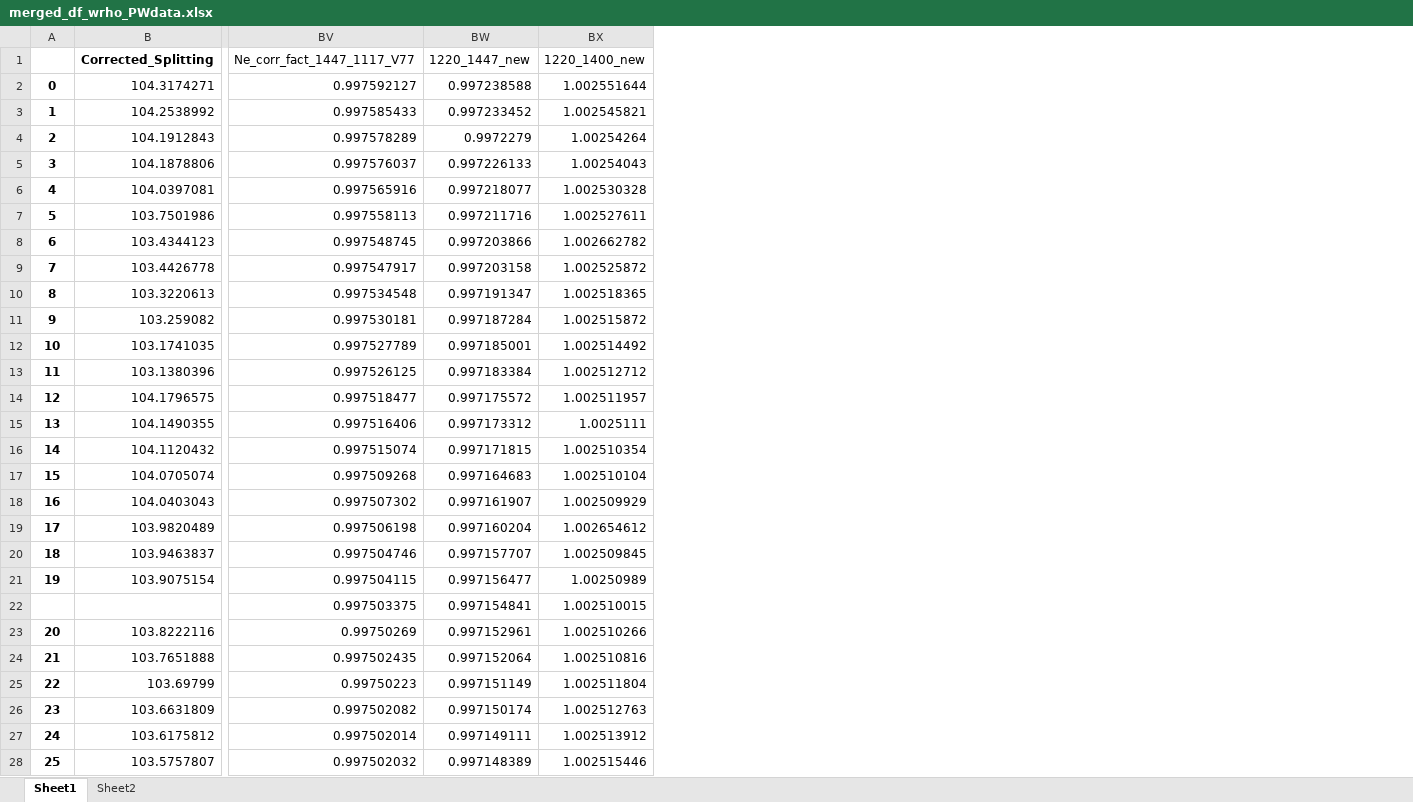
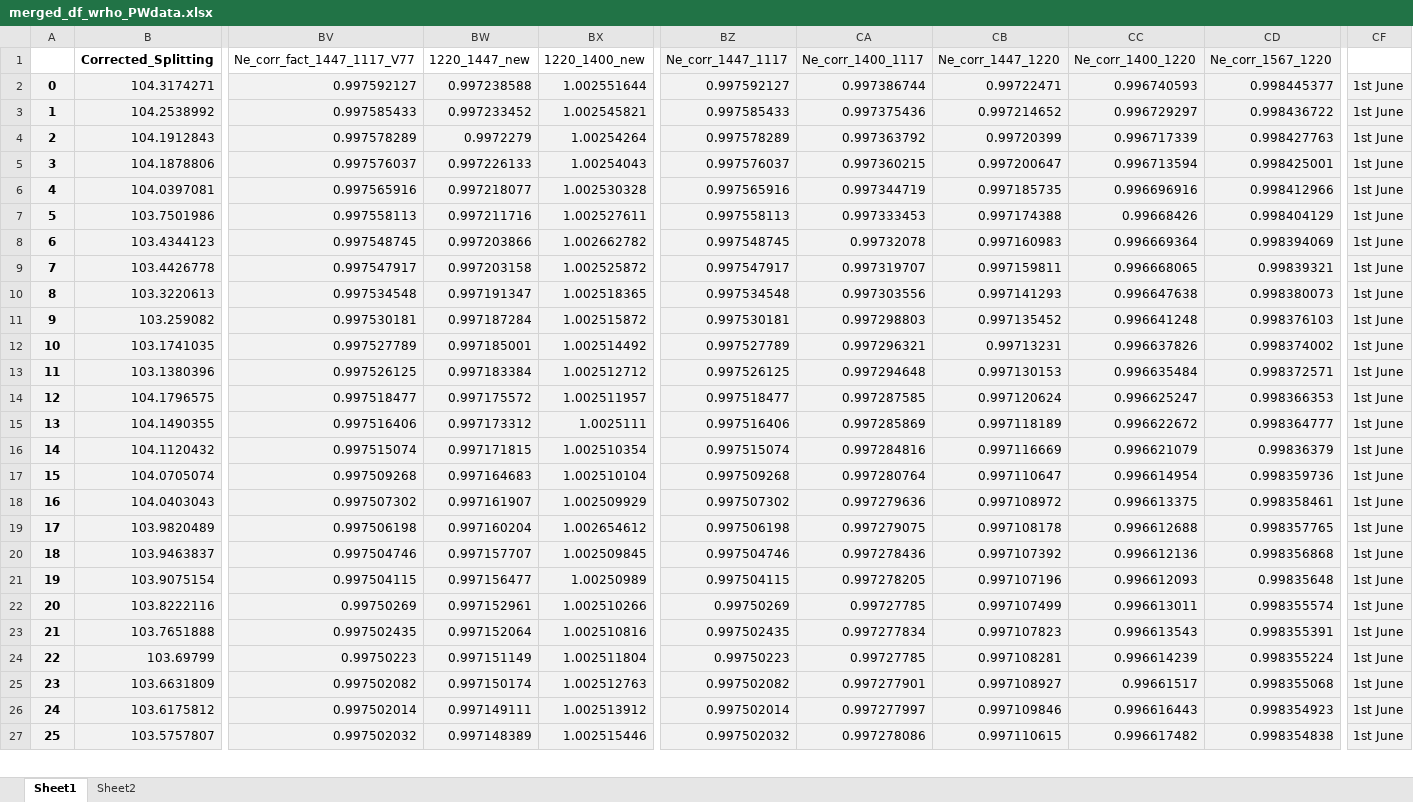
Before and after one commit to PennyWieser/DiadFit, an Excel workbook: docs/UCB_Densimeter_fitting/Input_files/merged_df_wrho_PWdata.xlsx, sheet Sheet1, drawn as a sheet; only a part is shown, gaps mark what is left out; values as stored, in another font and other column widths than the file's, no borders; charts and pictures not drawn; removed rows and columns are numbered as before the commit, all else as after; rows hold the shown columns only; the diff covers the shown part only; the diff names each change by its address in the sheet, - before the commit and + after, or states it on an @@ line.

```diff
--- a/docs/UCB_Densimeter_fitting/Input_files/merged_df_wrho_PWdata.xlsx (sheet Sheet1)
+++ b/docs/UCB_Densimeter_fitting/Input_files/merged_df_wrho_PWdata.xlsx (sheet Sheet1)
+column BZ (Ne_corr_1447_1117), rows 2-27: 0.997592127 | 0.997585433 | 0.997578289 | 0.997576037 | 0.997565916 | 0.997558113 | 0.997548745 | 0.997547917 | 0.997534548 | 0.997530181 | 0.997527789 | 0.997526125 | 0.997518477 | 0.997516406 | 0.997515074 | 0.997509268 | 0.997507302 | 0.997506198 | 0.997504746 | 0.997504115 | 0.99750269 | 0.997502435 | 0.99750223 | 0.997502082 | 0.997502014 | 0.997502032
+column CA (Ne_corr_1400_1117), rows 2-27: 0.997386744 | 0.997375436 | 0.997363792 | 0.997360215 | 0.997344719 | 0.997333453 | 0.99732078 | 0.997319707 | 0.997303556 | 0.997298803 | 0.997296321 | 0.997294648 | 0.997287585 | 0.997285869 | 0.997284816 | 0.997280764 | 0.997279636 | 0.997279075 | 0.997278436 | 0.997278205 | 0.99727785 | 0.997277834 | 0.99727785 | 0.997277901 | 0.997277997 | 0.997278086
+column CB (Ne_corr_1447_1220), rows 2-27: 0.99722471 | 0.997214652 | 0.99720399 | 0.997200647 | 0.997185735 | 0.997174388 | 0.997160983 | 0.997159811 | 0.997141293 | 0.997135452 | 0.99713231 | 0.997130153 | 0.997120624 | 0.997118189 | 0.997116669 | 0.997110647 | 0.997108972 | 0.997108178 | 0.997107392 | 0.997107196 | 0.997107499 | 0.997107823 | 0.997108281 | 0.997108927 | 0.997109846 | 0.997110615
+column CC (Ne_corr_1400_1220), rows 2-27: 0.996740593 | 0.996729297 | 0.996717339 | 0.996713594 | 0.996696916 | 0.99668426 | 0.996669364 | 0.996668065 | 0.996647638 | 0.996641248 | 0.996637826 | 0.996635484 | 0.996625247 | 0.996622672 | 0.996621079 | 0.996614954 | 0.996613375 | 0.996612688 | 0.996612136 | 0.996612093 | 0.996613011 | 0.996613543 | 0.996614239 | 0.99661517 | 0.996616443 | 0.996617482
+column CD (Ne_corr_1567_1220), rows 2-27: 0.998445377 | 0.998436722 | 0.998427763 | 0.998425001 | 0.998412966 | 0.998404129 | 0.998394069 | 0.99839321 | 0.998380073 | 0.998376103 | 0.998374002 | 0.998372571 | 0.998366353 | 0.998364777 | 0.99836379 | 0.998359736 | 0.998358461 | 0.998357765 | 0.998356868 | 0.99835648 | 0.998355574 | 0.998355391 | 0.998355224 | 0.998355068 | 0.998354923 | 0.998354838
+column CF, rows 2-27: all 1st June
-A2:BX21 fill: none
+A2:BX21 fill: #F2F2F2
-row 22:  |  | 0.997503375 | 0.997154841 | 1.002510015
-A22:BX27 fill: none
+A22:BX27 fill: #F2F2F2
```
Also changed, not shown: 1 added column and cell formats elsewhere in this sheet, formulas that keep their value, charts or pictures, docs/UCB_Densimeter_fitting/Full_Datasets/Used_in_Calibration_2023/UCB_6-8-23/PseudoVoigt.xlsx, docs/UCB_Densimeter_fitting/Input_files/merged_df_wrho-6-7-23.xlsx, 38 other files.
